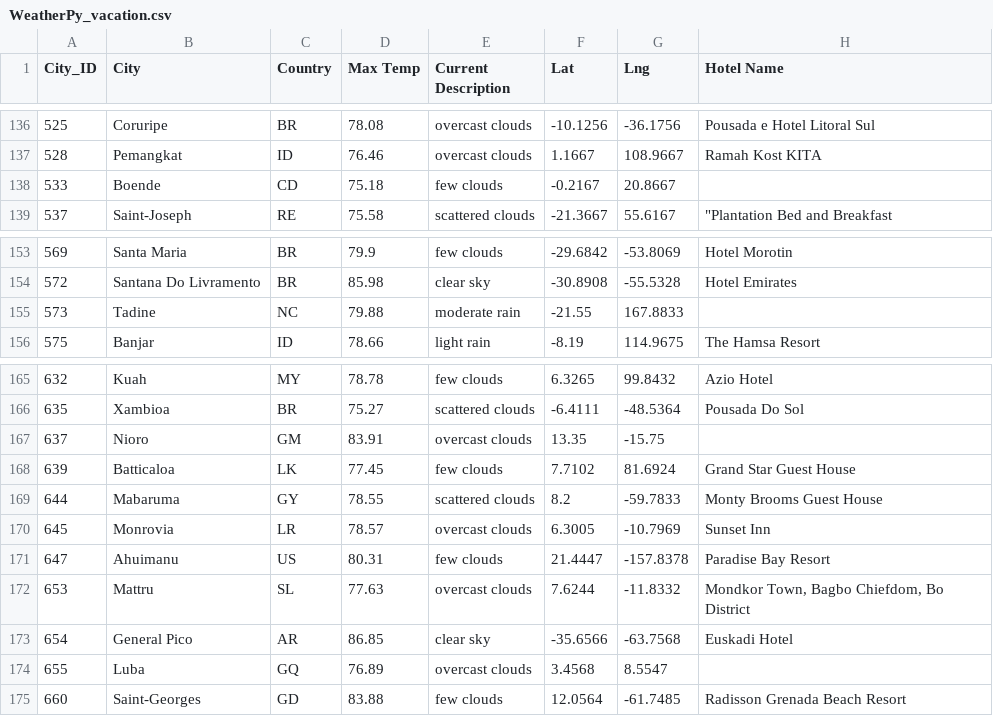
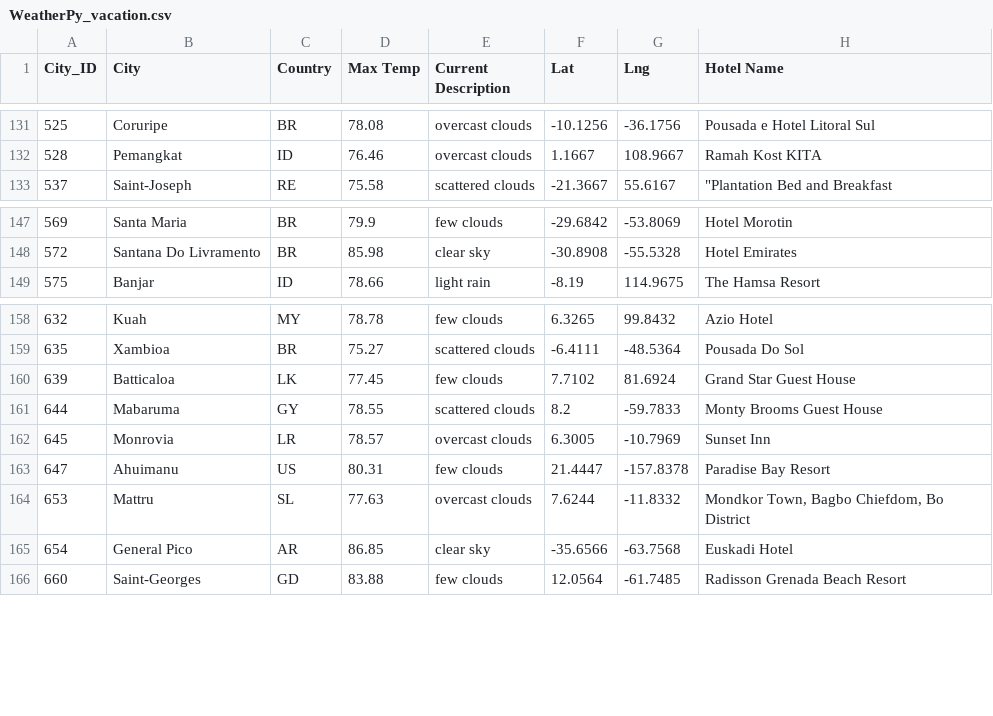
Before and after one commit to GrahamNeal13/World_Weather_Analysis, a CSV file: Vacation_Search/WeatherPy_vacation.csv, drawn as a sheet; only a part is shown, gaps mark what is left out; the diff covers the shown part only; the diff names each change by its address in the sheet, - before the commit and + after, or states it on an @@ line.

```diff
--- a/Vacation_Search/WeatherPy_vacation.csv
+++ b/Vacation_Search/WeatherPy_vacation.csv
-row 138: 533 | Boende | CD | 75.18 | few clouds | -0.2167 | 20.8667
-row 155: 573 | Tadine | NC | 79.88 | moderate rain | -21.55 | 167.8833
-row 167: 637 | Nioro | GM | 83.91 | overcast clouds | 13.35 | -15.75
-row 174: 655 | Luba | GQ | 76.89 | overcast clouds | 3.4568 | 8.5547
```
Also changed, not shown: 5 removed rows elsewhere in this file, 1 other file.
